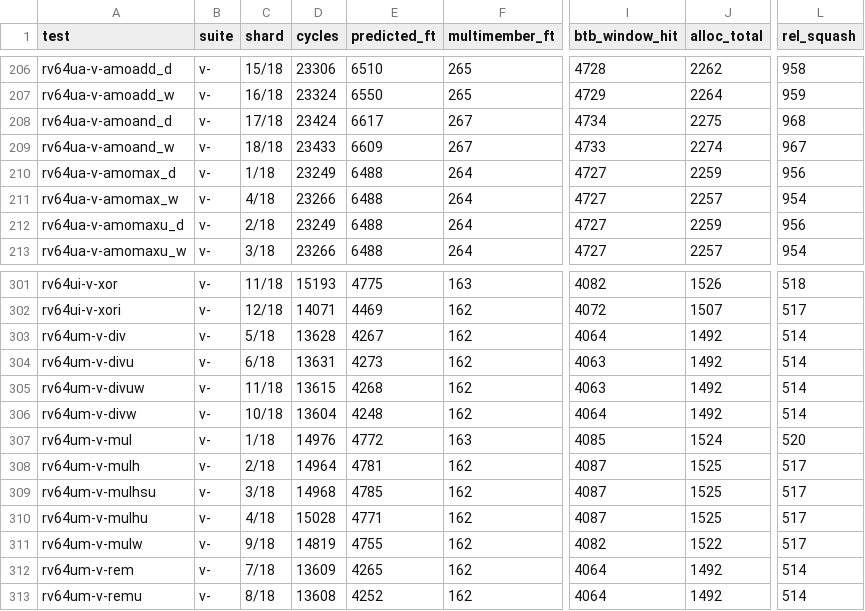
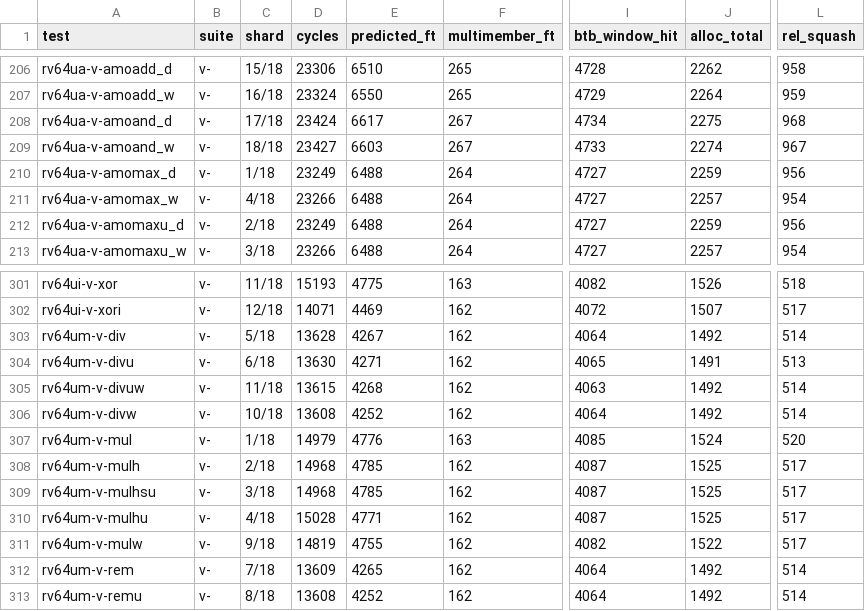
Before and after one commit to rain91508-cmd/pyo3-ci, a TSV file: reports/latest/pyo3-perf-counters.tsv, drawn as a sheet; only a part is shown, gaps mark what is left out; the diff covers the shown part only; the diff names each change by its address in the sheet, - before the commit and + after, or states it on an @@ line.

```diff
--- a/reports/latest/pyo3-perf-counters.tsv
+++ b/reports/latest/pyo3-perf-counters.tsv
-D209 (cycles): 23433
+D209 (cycles): 23427
-E209 (predicted_ft): 6609
+E209 (predicted_ft): 6603
-D304 (cycles): 13631
+D304 (cycles): 13630
-E304 (predicted_ft): 4273
+E304 (predicted_ft): 4271
-I304 (btb_window_hit): 4063
+I304 (btb_window_hit): 4065
-J304 (alloc_total): 1492
+J304 (alloc_total): 1491
-L304 (rel_squash): 514
+L304 (rel_squash): 513
-D306 (cycles): 13604
+D306 (cycles): 13608
-E306 (predicted_ft): 4248
+E306 (predicted_ft): 4252
-D307 (cycles): 14976
+D307 (cycles): 14979
-E307 (predicted_ft): 4772
+E307 (predicted_ft): 4776
-D308 (cycles): 14964
+D308 (cycles): 14968
-E308 (predicted_ft): 4781
+E308 (predicted_ft): 4785
```
Also changed, not shown: 58 edited cells elsewhere in this file, reports/latest/pyo3-ci-results.tsv, 2 other files.
